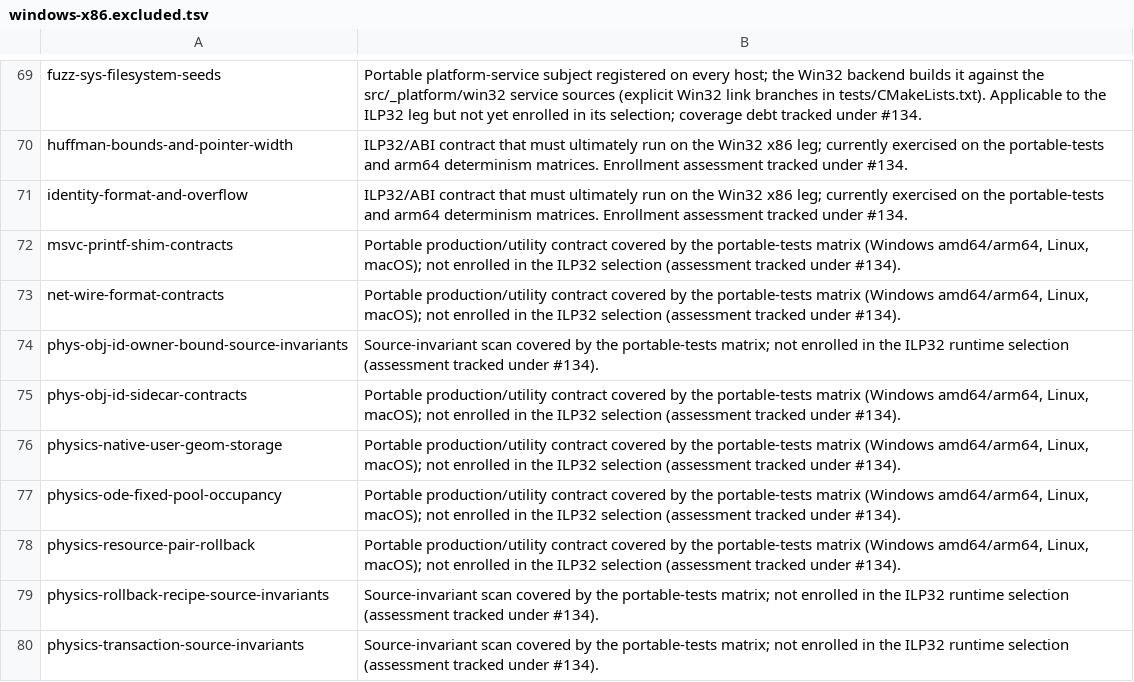
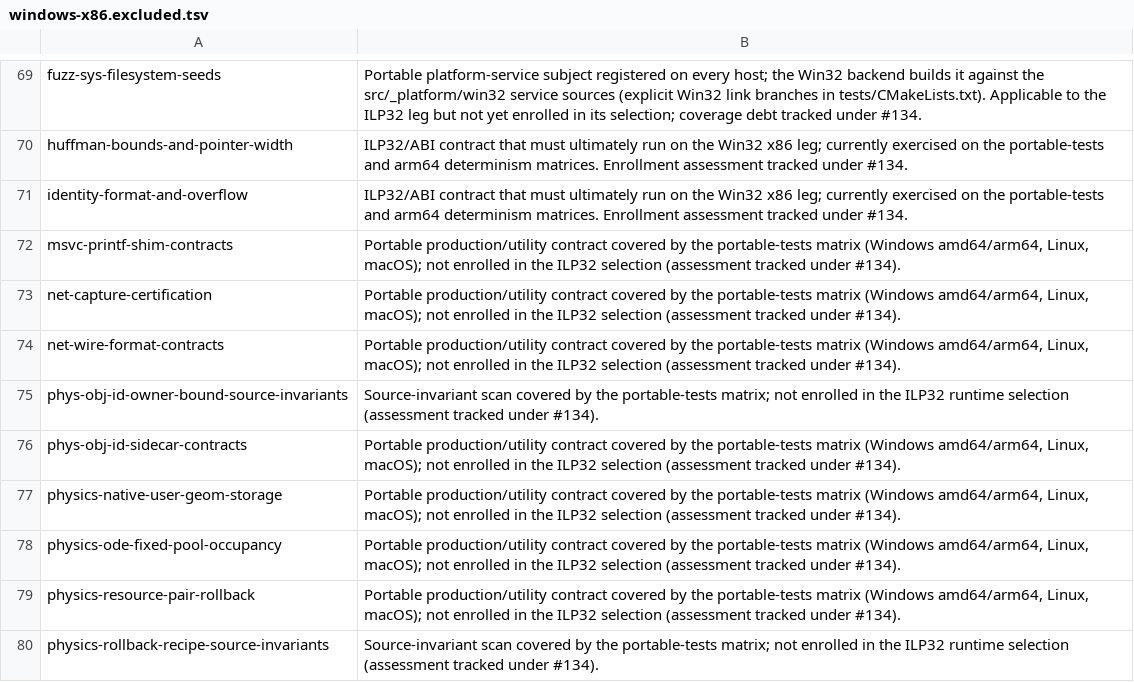
Before and after one commit to jm2/kisakcod, a TSV file: scripts/ci/test-selection/windows-x86.excluded.tsv, drawn as a sheet; only a part is shown, gaps mark what is left out; the shorter side is filled out with more unchanged rows.

Commit message:
fix(tests): enroll net-capture-certification in selection manifests and address review findings (ki-dyqxl)
Rework on PR #168 after refinery rejection (9 red CI jobs + 4 CodeRabbit
threads):

* Test selection: enroll net-capture-certification in the portable
  inventory and classify it as excluded from the windows-x86 ILP32
  selection (same portable-contract rationale as net-wire-format-
  contracts, assessment tracked under #134). The fail-closed
  check-test-selection.py inventory pass is green again.

* r4059217204: scope certification blockers per profile. The blocker
  vector accumulates across profiles, so the old !blockers.empty() skip
  suppressed capture verification for commercial-1.8 once
  commercial-1.7 hit a structural blocker; only blockers added by the
  current profile now skip its verification loop.

* r4059217223: drop the never-read KindRule::engineOnly flag (no reader,
  no initializer ever set it true, no README promise) instead of
  documenting dead state.

* r4059217206: heap-back EncodeBuffer storage (std::vector member).
  Multiple 128 KiB inline array instances live in one frame overflowed
  the Windows x86 ILP32 default stack.

* r4059217217: size huffman compression buffers per the production
  Huff_Compress maxsize contract instead of an input+64 guess. New
  netcapture::huffmanCompressedCapacityFor() computes the exact bit cost
  of a payload under the fixed retail codebook via the exported
  Huff_bitCount, so both the fixture round-trip test and the
  certification runner size buffers to the contract the production
  callers (sv_snapshot_mp.cpp, cl_main_mp.cpp) must satisfy; the
  round-trip test additionally pins compressedSize == contract capacity.
  Decompression buffers use the rigorous 8*compressedSize symbol bound.
  run_capture_certification() now calls MSG_InitHuffman() explicitly:
  standalone certification otherwise reached MSG_WriteBitsCompress
  before any lazily-initializing MSG entry point had built the tree.

Local engine-linux-macOS gate: configure/armament/build/ctest PASS
(249 executed, only net-capture-certification Not Run at exit 77 by
design; inventory check exact-scope PASS).

```diff
--- a/scripts/ci/test-selection/windows-x86.excluded.tsv
+++ b/scripts/ci/test-selection/windows-x86.excluded.tsv
@@ -72,2 +72,3 @@ identity-format-and-overflow	ILP32/ABI contract that must ultimately run on the
 msvc-printf-shim-contracts	Portable production/utility contract covered by the portable-tests matrix (Windows amd64/arm64, Linux, macOS); not enrolled in the ILP32 selection (assessment tracked under #134).
+net-capture-certification	Portable production/utility contract covered by the portable-tests matrix (Windows amd64/arm64, Linux, macOS); not enrolled in the ILP32 selection (assessment tracked under #134).
 net-wire-format-contracts	Portable production/utility contract covered by the portable-tests matrix (Windows amd64/arm64, Linux, macOS); not enrolled in the ILP32 selection (assessment tracked under #134).
```
Also changed, not shown: 5 other files.
